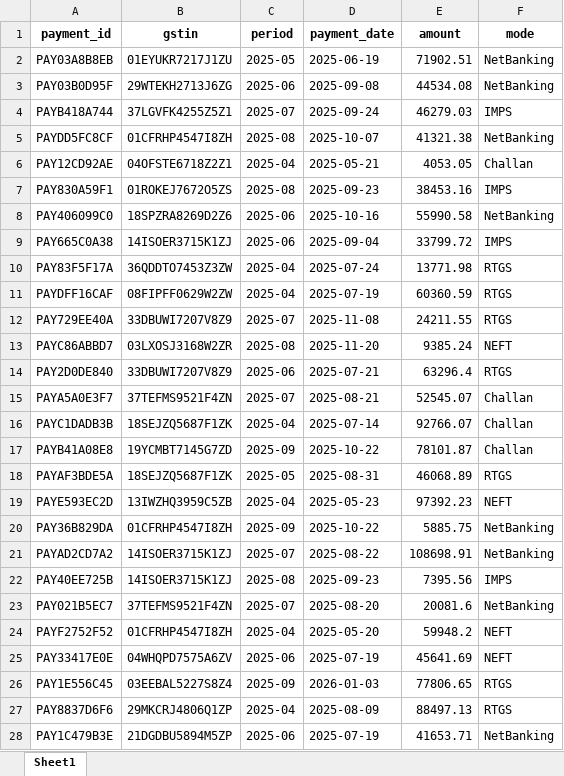
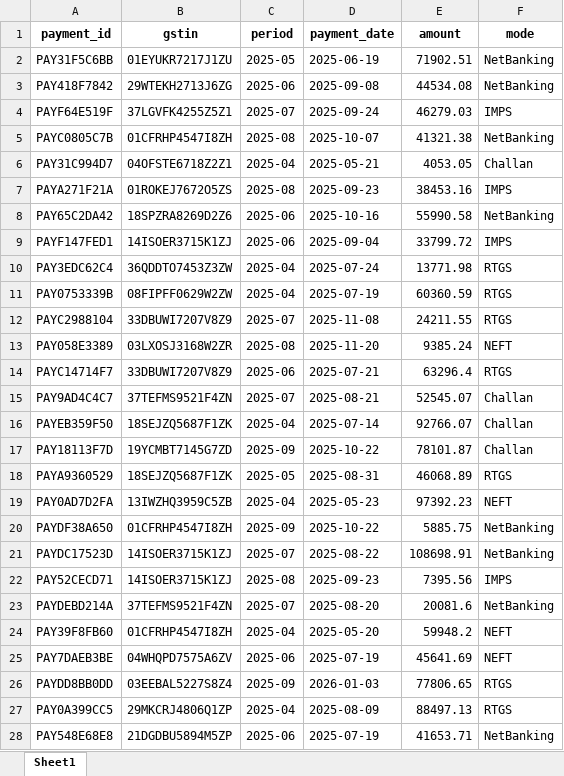
Before and after one commit to RoshanSai18/GST-Reconciliation-Knowledge-Graph, an Excel workbook: backend/data/synthetic/tax_payments.xlsx, sheet Sheet1, drawn as a sheet; only a part is shown; values as stored, in another font and other column widths than the file's, no borders; the diff covers the shown part only; the diff names each change by its address in the sheet, - before the commit and + after, or states it on an @@ line.

```diff
--- a/backend/data/synthetic/tax_payments.xlsx (sheet Sheet1)
+++ b/backend/data/synthetic/tax_payments.xlsx (sheet Sheet1)
-A2 (payment_id): PAY03A8B8EB
+A2 (payment_id): PAY31F5C6BB
-A3 (payment_id): PAY03B0D95F
+A3 (payment_id): PAY418F7842
-A4 (payment_id): PAYB418A744
+A4 (payment_id): PAYF64E519F
-A5 (payment_id): PAYDD5FC8CF
+A5 (payment_id): PAYC0805C7B
-A6 (payment_id): PAY12CD92AE
+A6 (payment_id): PAY31C994D7
-A7 (payment_id): PAY830A59F1
+A7 (payment_id): PAYA271F21A
-A8 (payment_id): PAY406099C0
+A8 (payment_id): PAY65C2DA42
-A9 (payment_id): PAY665C0A38
+A9 (payment_id): PAYF147FED1
-A10 (payment_id): PAY83F5F17A
+A10 (payment_id): PAY3EDC62C4
-A11 (payment_id): PAYDFF16CAF
+A11 (payment_id): PAY0753339B
-A12 (payment_id): PAY729EE40A
+A12 (payment_id): PAYC2988104
-A13 (payment_id): PAYC86ABBD7
+A13 (payment_id): PAY058E3389
-A14 (payment_id): PAY2D0DE840
+A14 (payment_id): PAYC14714F7
-A15 (payment_id): PAYA5A0E3F7
+A15 (payment_id): PAY9AD4C4C7
-A16 (payment_id): PAYC1DADB3B
+A16 (payment_id): PAYEB359F50
-A17 (payment_id): PAYB41A08E8
+A17 (payment_id): PAY18113F7D
-A18 (payment_id): PAYAF3BDE5A
+A18 (payment_id): PAYA9360529
-A19 (payment_id): PAYE593EC2D
+A19 (payment_id): PAY0AD7D2FA
-A20 (payment_id): PAY36B829DA
+A20 (payment_id): PAYDF38A650
-A21 (payment_id): PAYAD2CD7A2
+A21 (payment_id): PAYDC17523D
-A22 (payment_id): PAY40EE725B
+A22 (payment_id): PAY52CECD71
-A23 (payment_id): PAY021B5EC7
+A23 (payment_id): PAYDEBD214A
-A24 (payment_id): PAYF2752F52
+A24 (payment_id): PAY39F8FB60
-A25 (payment_id): PAY33417E0E
+A25 (payment_id): PAY7DAEB3BE
-A26 (payment_id): PAY1E556C45
+A26 (payment_id): PAYDD8BB0DD
-A27 (payment_id): PAY8837D6F6
+A27 (payment_id): PAY0A399CC5
-A28 (payment_id): PAY1C479B3E
+A28 (payment_id): PAY548E68E8
```
Also changed, not shown: 463 edited cells elsewhere in this sheet, backend/data/synthetic/gstr1_invoice_link.xlsx, backend/data/synthetic/gstr2b_invoice_link.xlsx, 14 other files.
